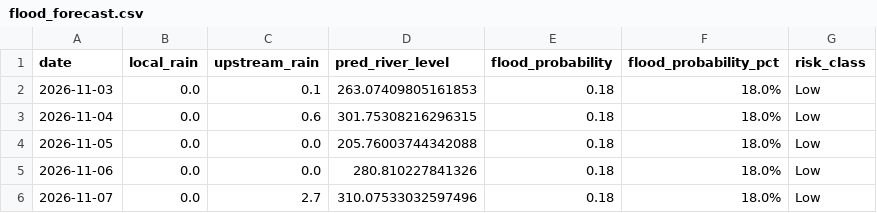
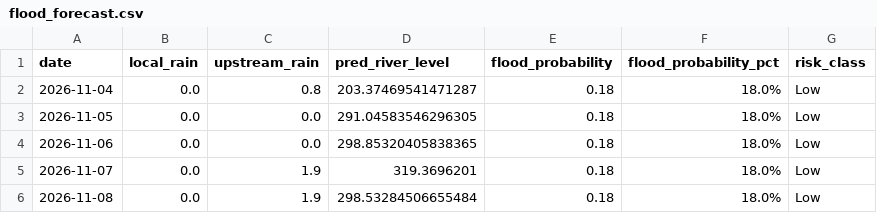
Before and after one commit to kgyb02/Matsya-Flood-detector, a CSV file: backend/flood_detector/flood_forecast.csv, drawn as a sheet.

```diff
--- a/backend/flood_detector/flood_forecast.csv
+++ b/backend/flood_detector/flood_forecast.csv
@@ -1,6 +1,6 @@
 date,local_rain,upstream_rain,pred_river_level,flood_probability,flood_probability_pct,risk_class
-2026-11-03,0.0,0.1,263.07409805161853,0.18,18.0%,Low
-2026-11-04,0.0,0.6,301.75308216296315,0.18,18.0%,Low
-2026-11-05,0.0,0.0,205.76003744342088,0.18,18.0%,Low
-2026-11-06,0.0,0.0,280.810227841326,0.18,18.0%,Low
-2026-11-07,0.0,2.7,310.07533032597496,0.18,18.0%,Low
+2026-11-04,0.0,0.8,203.37469541471287,0.18,18.0%,Low
+2026-11-05,0.0,0.0,291.04583546296305,0.18,18.0%,Low
+2026-11-06,0.0,0.0,298.85320405838365,0.18,18.0%,Low
+2026-11-07,0.0,1.9,319.3696201,0.18,18.0%,Low
+2026-11-08,0.0,1.9,298.53284506655484,0.18,18.0%,Low
```
Also changed, not shown: backend/csv_generator/flood_prediction.csv, 2 other files.
